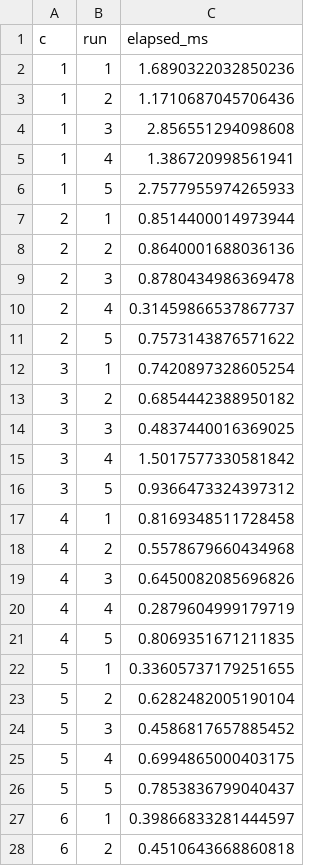
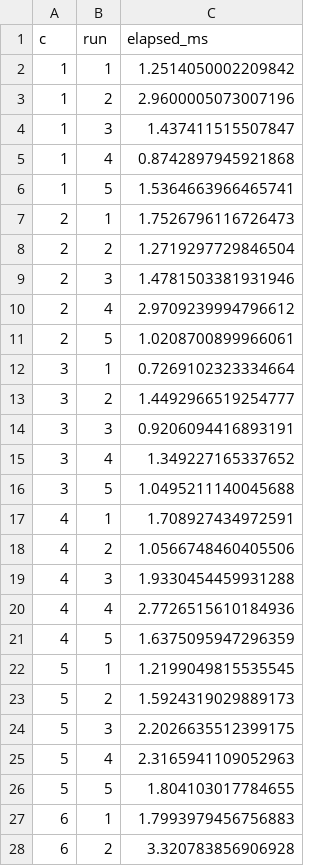
Before and after one commit to lakshgoel5/Socket_Programming, a CSV file: part3/results.csv, drawn as a sheet; only a part is shown; the diff covers the shown part only.

Commit message:
Only one greedy in part3

```diff
--- a/part3/results.csv
+++ b/part3/results.csv
@@ -1,28 +1,28 @@
 c,run,elapsed_ms
-1,1,1.6890322032850236
-1,2,1.1710687045706436
-1,3,2.856551294098608
-1,4,1.386720998561941
-1,5,2.7577955974265933
-2,1,0.8514400014973944
-2,2,0.8640001688036136
-2,3,0.8780434986369478
-2,4,0.31459866537867737
-2,5,0.7573143876571622
-3,1,0.7420897328605254
-3,2,0.6854442388950182
-3,3,0.4837440016369025
-3,4,1.5017577330581842
-3,5,0.9366473324397312
-4,1,0.8169348511728458
-4,2,0.5578679660434968
-4,3,0.6450082085696826
-4,4,0.2879604999179719
-4,5,0.8069351671211835
-5,1,0.33605737179251655
-5,2,0.6282482005190104
-5,3,0.4586817657885452
-5,4,0.6994865000403175
-5,5,0.7853836799040437
-6,1,0.39866833281444597
-6,2,0.4510643668860818
+1,1,1.2514050002209842
+1,2,2.9600005073007196
+1,3,1.437411515507847
+1,4,0.8742897945921868
+1,5,1.5364663966465741
+2,1,1.7526796116726473
+2,2,1.2719297729846504
+2,3,1.4781503381931946
+2,4,2.9709239994796612
+2,5,1.0208700899966061
+3,1,0.7269102323334664
+3,2,1.4492966519254777
+3,3,0.9206094416893191
+3,4,1.349227165337652
+3,5,1.0495211140045688
+4,1,1.708927434972591
+4,2,1.0566748460405506
+4,3,1.9330454459931288
+4,4,2.7726515610184936
+4,5,1.6375095947296359
+5,1,1.2199049815535545
+5,2,1.5924319029889173
+5,3,2.2026635512399175
+5,4,2.3165941109052963
+5,5,1.804103017784655
+6,1,1.7993979456756883
+6,2,3.320783856906928
```
Also changed, not shown: 23 edited cells elsewhere in this file, 2 other files.
